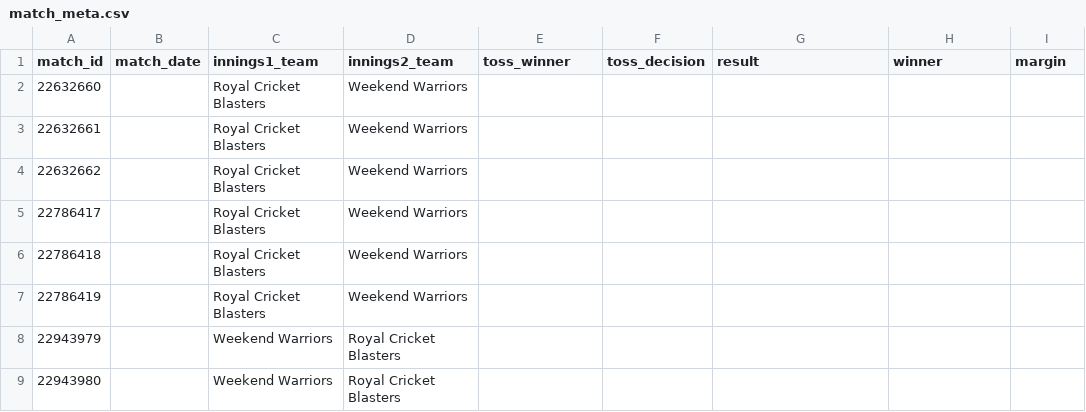
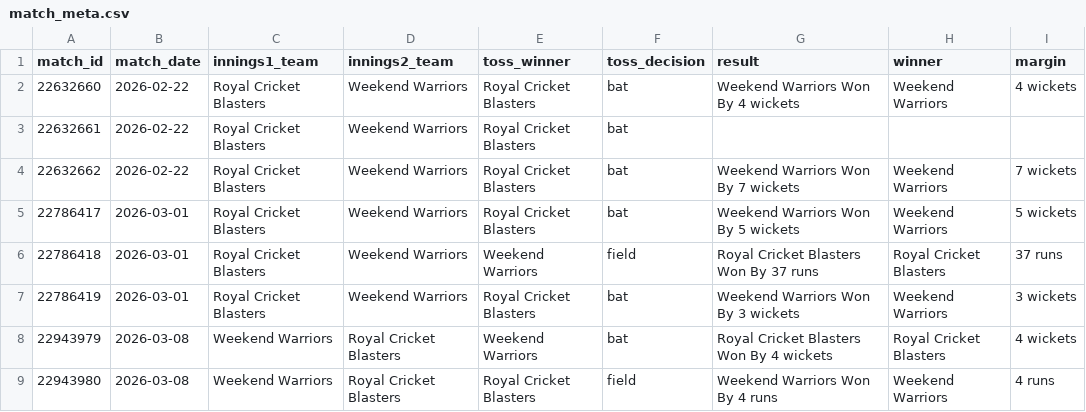
Before and after one commit to avr2222/machaxi-cricket, a CSV file: data/match_meta.csv, drawn as a sheet; only a part is shown; the diff covers the shown part only.

```diff
--- a/data/match_meta.csv
+++ b/data/match_meta.csv
@@ -1,9 +1,9 @@
 match_id,match_date,innings1_team,innings2_team,toss_winner,toss_decision,result,winner,margin
-22632660,,Royal Cricket Blasters,Weekend Warriors,,,,,
-22632661,,Royal Cricket Blasters,Weekend Warriors,,,,,
-22632662,,Royal Cricket Blasters,Weekend Warriors,,,,,
-22786417,,Royal Cricket Blasters,Weekend Warriors,,,,,
-22786418,,Royal Cricket Blasters,Weekend Warriors,,,,,
-22786419,,Royal Cricket Blasters,Weekend Warriors,,,,,
-22943979,,Weekend Warriors,Royal Cricket Blasters,,,,,
-22943980,,Weekend Warriors,Royal Cricket Blasters,,,,,
+22632660,2026-02-22,Royal Cricket Blasters,Weekend Warriors,Royal Cricket Blasters,bat,Weekend Warriors Won By 4 wickets,Weekend Warriors,4 wickets
+22632661,2026-02-22,Royal Cricket Blasters,Weekend Warriors,Royal Cricket Blasters,bat,,,
+22632662,2026-02-22,Royal Cricket Blasters,Weekend Warriors,Royal Cricket Blasters,bat,Weekend Warriors Won By 7 wickets,Weekend Warriors,7 wickets
+22786417,2026-03-01,Royal Cricket Blasters,Weekend Warriors,Royal Cricket Blasters,bat,Weekend Warriors Won By 5 wickets,Weekend Warriors,5 wickets
+22786418,2026-03-01,Royal Cricket Blasters,Weekend Warriors,Weekend Warriors,field,Royal Cricket Blasters Won By 37 runs,Royal Cricket Blasters,37 runs
+22786419,2026-03-01,Royal Cricket Blasters,Weekend Warriors,Royal Cricket Blasters,bat,Weekend Warriors Won By 3 wickets,Weekend Warriors,3 wickets
+22943979,2026-03-08,Weekend Warriors,Royal Cricket Blasters,Weekend Warriors,bat,Royal Cricket Blasters Won By 4 wickets,Royal Cricket Blasters,4 wickets
+22943980,2026-03-08,Weekend Warriors,Royal Cricket Blasters,Royal Cricket Blasters,field,Weekend Warriors Won By 4 runs,Weekend Warriors,4 runs
```
Also changed, not shown: 24 edited cells elsewhere in this file, data/match_batting.csv, data/match_bowling.csv, 5 other files.
